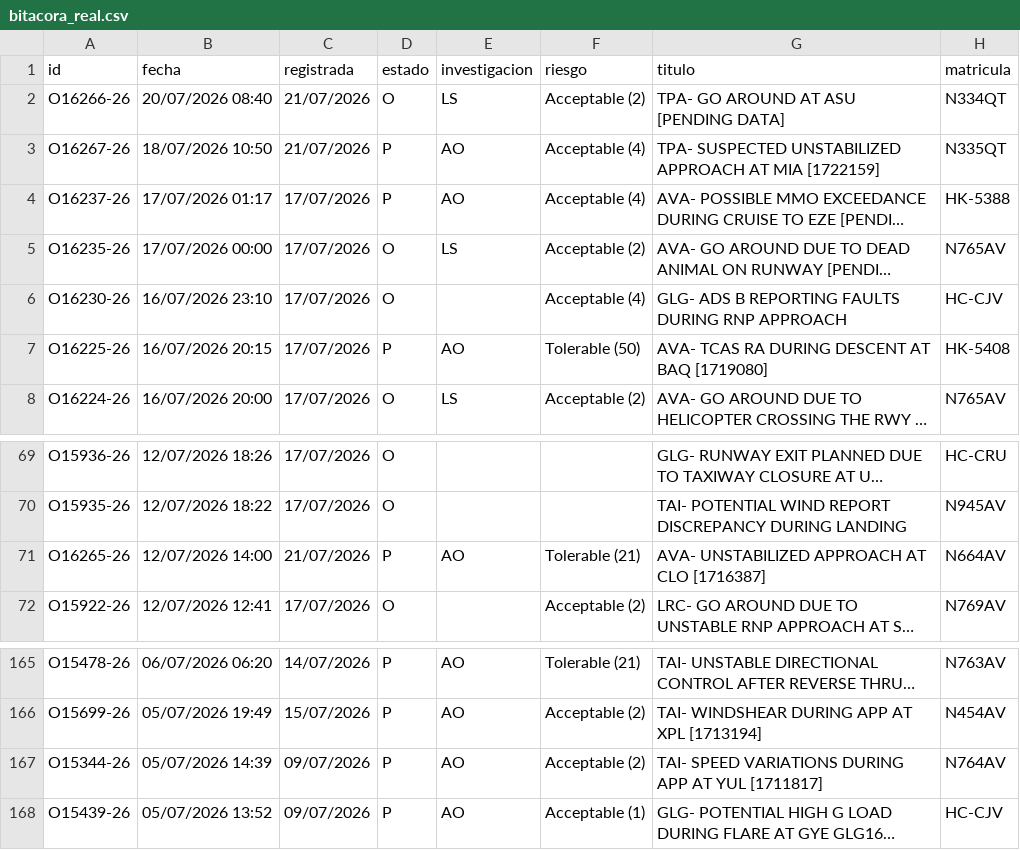
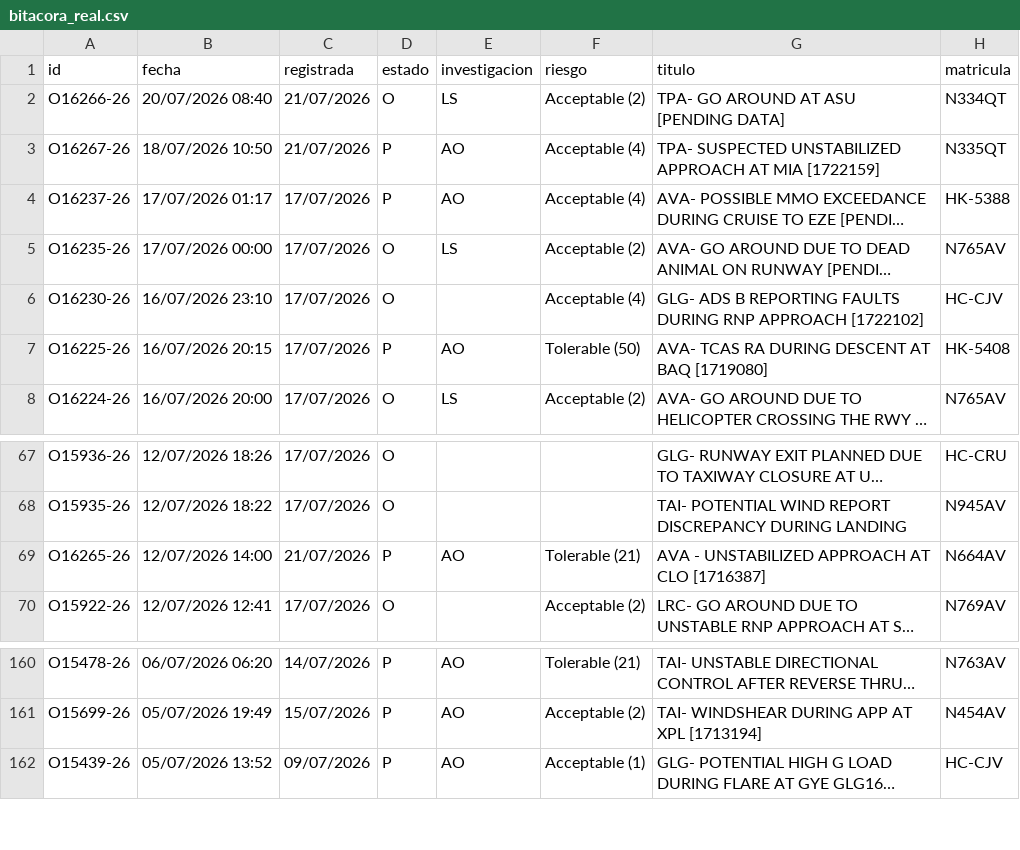
Before and after one commit to luibernip/aqd-72bb9e5fcc08, a CSV file: bitacora_real.csv, drawn as a sheet; only a part is shown, gaps mark what is left out; long unchanged cells end in …; removed rows and columns are numbered as before the commit, all else as after; the diff covers the shown part only; the diff names each change by its address in the sheet, - before the commit and + after, or states it on an @@ line.

```diff
--- a/bitacora_real.csv
+++ b/bitacora_real.csv
-G6 (titulo): …RNP APPROACH
+G6 (titulo): …RNP APPROACH [1722102]
-G69 (titulo): AVA- UNSTABILIZED APPROACH AT CLO [1716387]
+G69 (titulo): AVA - UNSTABILIZED APPROACH AT CLO [1716387]
-row 167: O15344-26 | 05/07/2026 14:39 | 09/07/2026 | P | AO | Acceptable (2) | TAI- SPEED VARIATIONS DURING APP AT YUL [1711817] | N764AV
```
Also changed, not shown: 5 removed rows and 32 edited cells elsewhere in this file, 1 other file.
